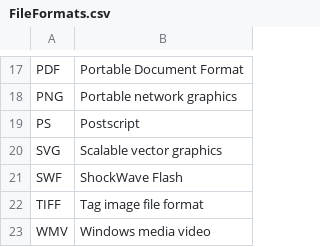
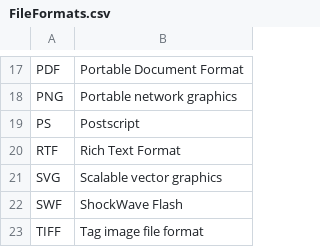
Before and after one commit to Zeick/Lyhenteet, a CSV file: FileFormats.csv, drawn as a sheet; only a part is shown, gaps mark what is left out; the shorter side is filled out with more unchanged rows.

Commit message:
Update FileFormats.csv
rtf

```diff
--- a/FileFormats.csv
+++ b/FileFormats.csv
@@ -19,2 +19,3 @@ PNG		,Portable network graphics
 PS      ,Postscript
+RTF      ,Rich Text Format
 SVG     ,Scalable vector graphics
```
